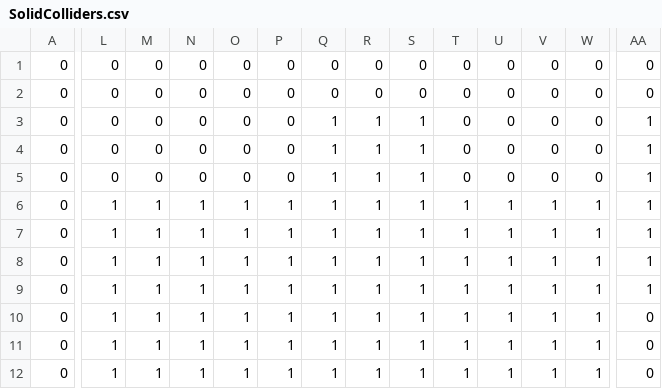
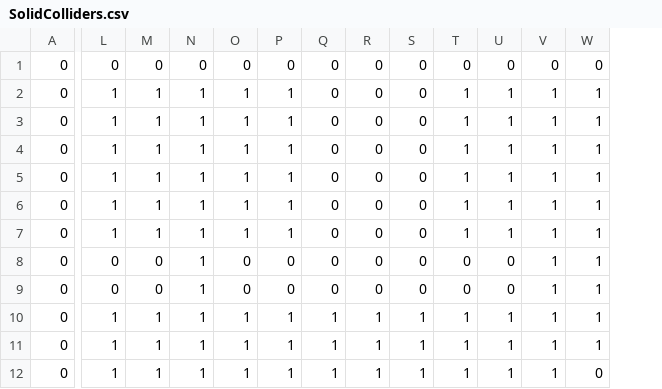
Before and after one commit to michaeljosephpurdy/2024-winter-game-jam, a CSV file: data/world/simplified/Overworld/SolidColliders.csv, drawn as a sheet; only a part is shown, gaps mark what is left out; the diff covers the shown part only; the diff names each change by its address in the sheet, - before the commit and + after, or states it on an @@ line.

```diff
--- a/data/world/simplified/Overworld/SolidColliders.csv
+++ b/data/world/simplified/Overworld/SolidColliders.csv
-column AA, rows 1-12: 0 | 0 | 1 | 1 | 1 | 1 | 1 | 1 | 1 | 0 | 0 | 0
-L2:L5: 0
+L2:L5: 1
-M2:M5: 0
+M2:M5: 1
-N2:N5: 0
+N2:N5: 1
-O2:O5: 0
+O2:O5: 1
-P2:P5: 0
+P2:P5: 1
-T2:T5: 0
+T2:T5: 1
-U2:U5: 0
+U2:U5: 1
-V2:V5: 0
+V2:V5: 1
-W2:W5: 0
+W2:W5: 1
-Q3:Q9: 1
+Q3:Q9: 0
-R3:R9: 1
+R3:R9: 0
-S3:S9: 1
+S3:S9: 0
-L8:L9: 1
+L8:L9: 0
-M8:M9: 1
+M8:M9: 0
-O8:O9: 1
+O8:O9: 0
-P8:P9: 1
+P8:P9: 0
-T8:T9: 1
+T8:T9: 0
-U8:U9: 1
+U8:U9: 0
-W12: 1
+W12: 0
```
Also changed, not shown: 34 edited cells elsewhere in this file, 41 other files.
